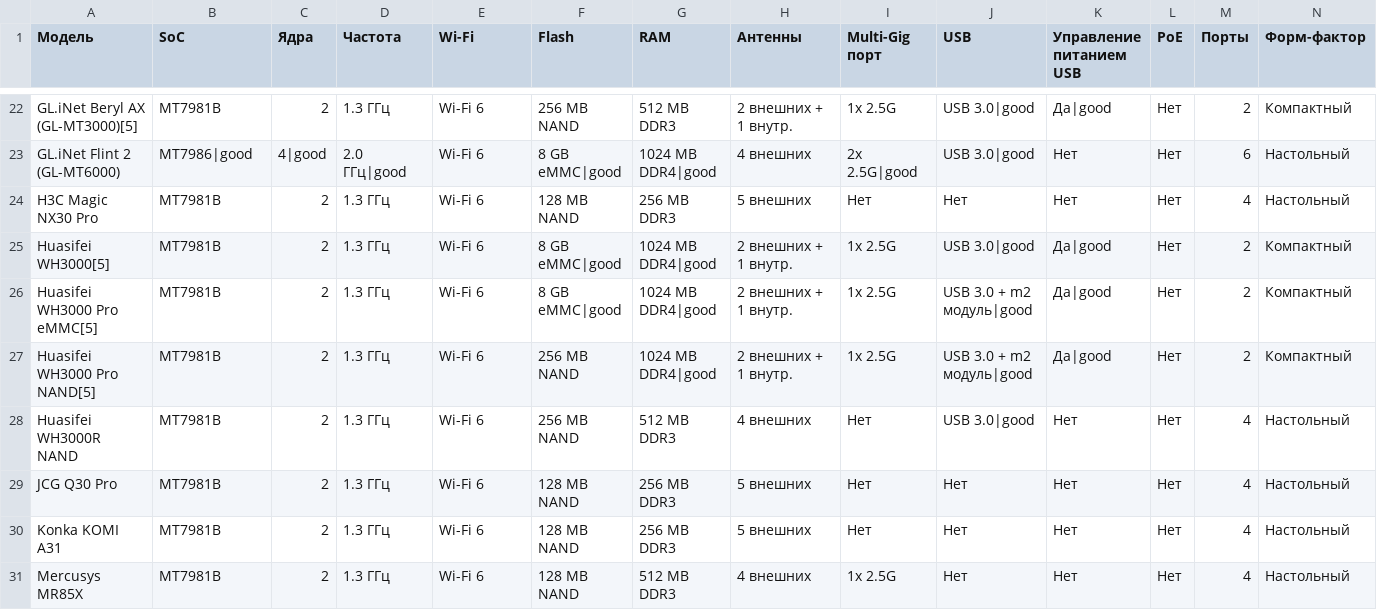
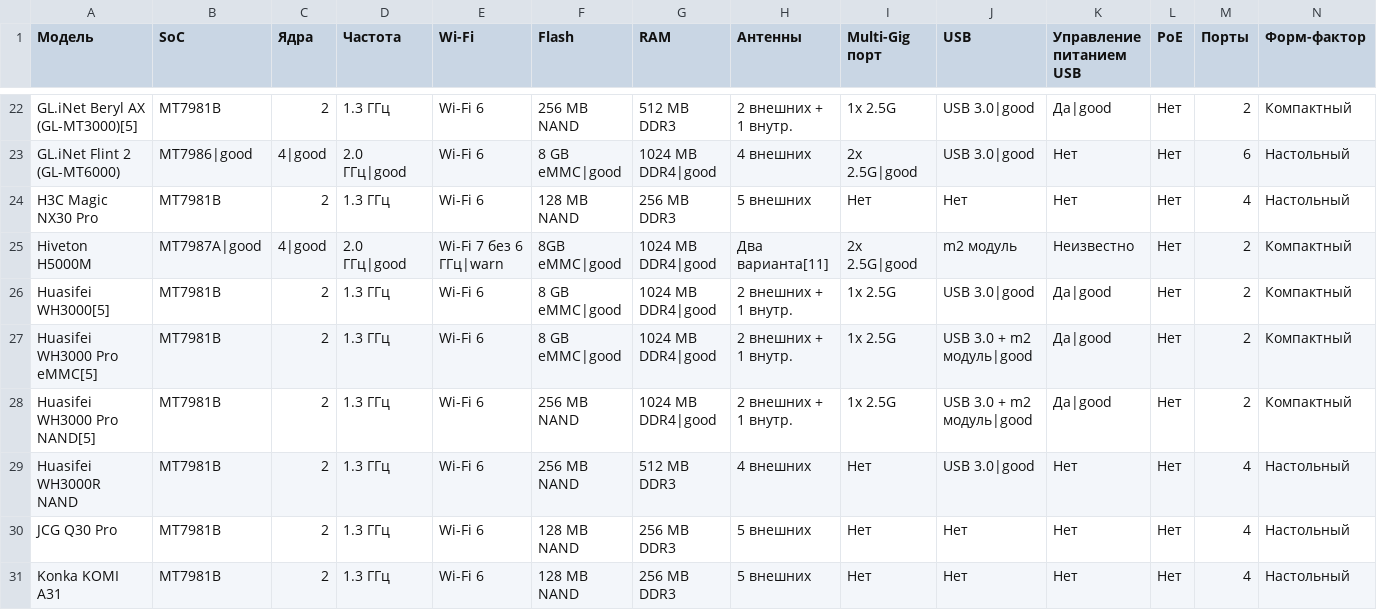
Before and after one commit to HattabbI4/openwrt-router-compare, a CSV file: data.csv, drawn as a sheet; only a part is shown, gaps mark what is left out; the shorter side is filled out with more unchanged rows; rows hold the shown columns only; the diff names each change by its address in the sheet, - before the commit and + after, or states it on an @@ line.

Commit message:
add Hiveton H5000M

```diff
--- a/data.csv
+++ b/data.csv
+row 25: Hiveton H5000M | MT7987A|good | 4|good | 2.0 ГГц|good | Wi-Fi 7 без 6 ГГц|warn | 8GB eMMC|good | 1024 MB DDR4|good | Два варианта[11] | 2x 2.5G|good | m2 модуль | Неизвестно | Нет | 2 | Компактный
```
